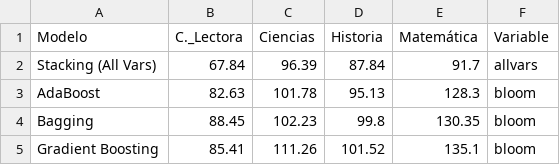
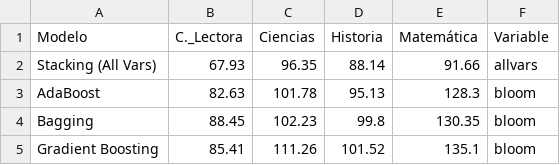
Before and after one commit to FranCaprile/sistema_paes_enterprise, a CSV file: reports/metrics.csv, drawn as a sheet; only a part is shown; removed rows and columns are numbered as before the commit, all else as after; the diff covers the shown part only; the diff names each change by its address in the sheet, - before the commit and + after, or states it on an @@ line.

```diff
--- a/reports/metrics.csv
+++ b/reports/metrics.csv
-row 2: Stacking (All Vars) | 67.84 | 96.39 | 87.84 | 91.7 | allvars
+row 2: Stacking (All Vars) | 67.93 | 96.35 | 88.14 | 91.66 | allvars
```
Also changed, not shown: 14 added rows, 14 removed rows and 7 edited cells elsewhere in this file, reports/feature_importance/stacking_allvars_c_lectora_importance.csv, reports/feature_importance/stacking_allvars_ciencias_importance.csv, 39 other files.
